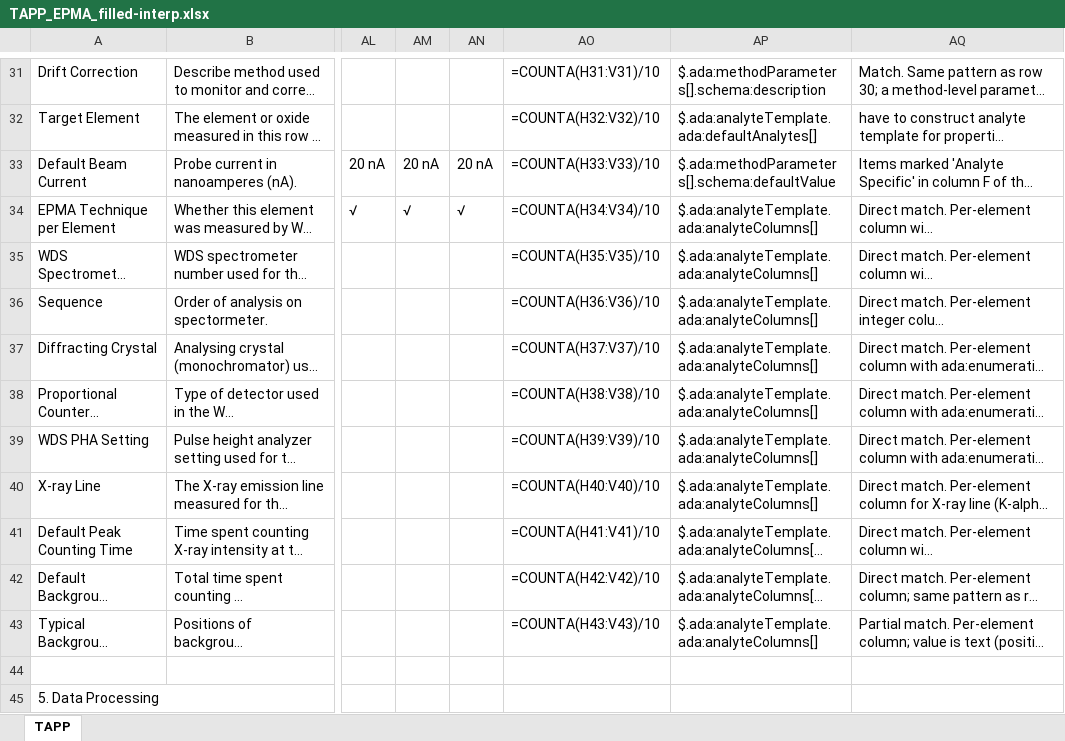
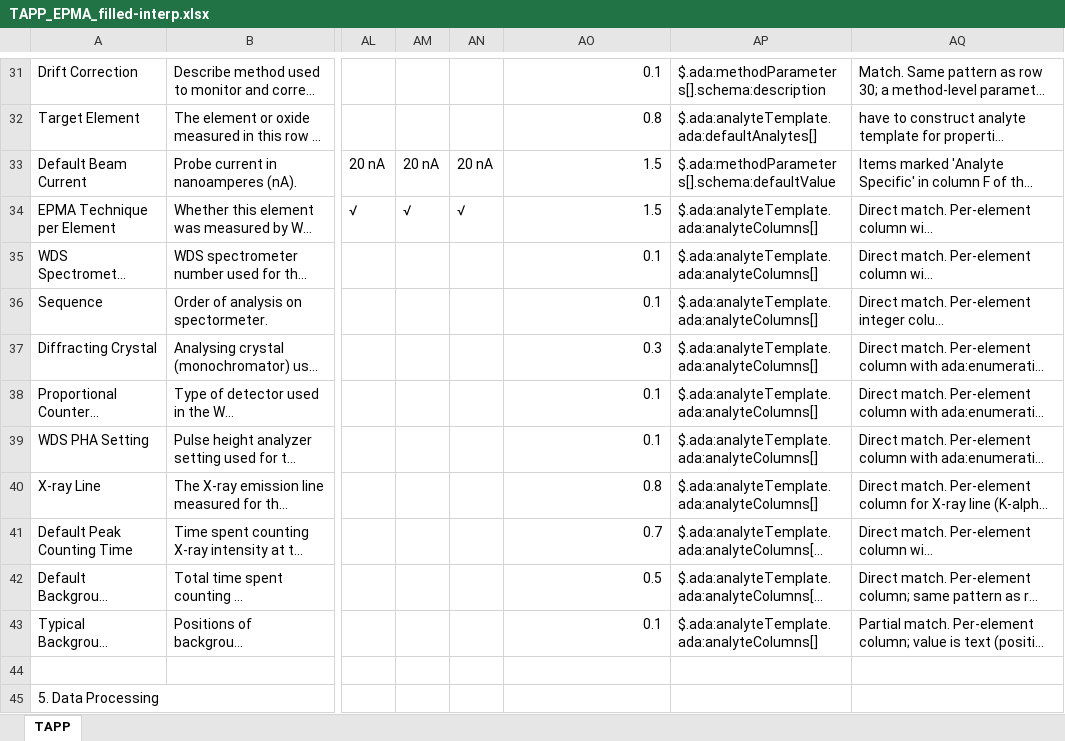
Before and after one commit to amds-ldeo/geochemBuildingBlocks, an Excel workbook: docs/TAPP_EPMA_filled-interp.xlsx, sheet TAPP, drawn as a sheet; only a part is shown, gaps mark what is left out; long unchanged cells end in …; values as stored, in another font and other column widths than the file's, no cell formats; formulas without a stored value are shown as written; conditional formats not drawn; the diff covers the shown part only; the diff names each change by its address in the sheet, - before the commit and + after, or states it on an @@ line.

```diff
--- a/docs/TAPP_EPMA_filled-interp.xlsx (sheet TAPP)
+++ b/docs/TAPP_EPMA_filled-interp.xlsx (sheet TAPP)
-AO31: =COUNTA(H31:V31)/10
+AO31: 0.1
-AO32: =COUNTA(H32:V32)/10
+AO32: 0.8
-AO33: =COUNTA(H33:V33)/10
+AO33: 1.5
-AO34: =COUNTA(H34:V34)/10
+AO34: 1.5
-AO35: =COUNTA(H35:V35)/10
+AO35: 0.1
-AO36: =COUNTA(H36:V36)/10
+AO36: 0.1
-AO37: =COUNTA(H37:V37)/10
+AO37: 0.3
-AO38: =COUNTA(H38:V38)/10
+AO38: 0.1
-AO39: =COUNTA(H39:V39)/10
+AO39: 0.1
-AO40: =COUNTA(H40:V40)/10
+AO40: 0.8
-AO41: =COUNTA(H41:V41)/10
+AO41: 0.7
-AO42: =COUNTA(H42:V42)/10
+AO42: 0.5
-AO43: =COUNTA(H43:V43)/10
+AO43: 0.1
```
Also changed, not shown: 45 edited cells elsewhere in this sheet, cell formats, 3 other files.
